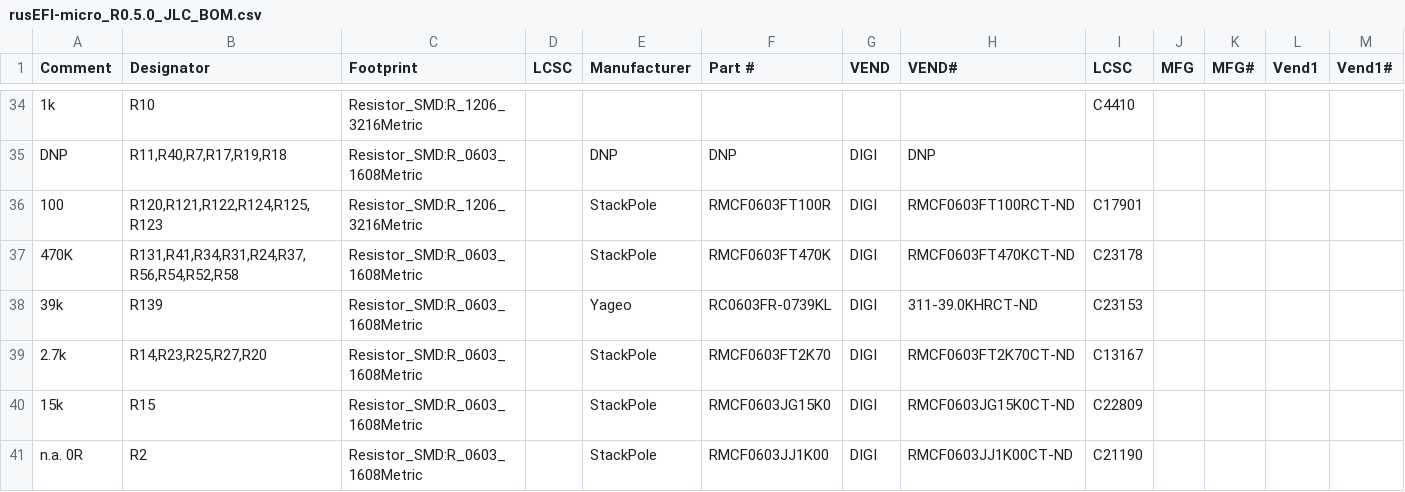
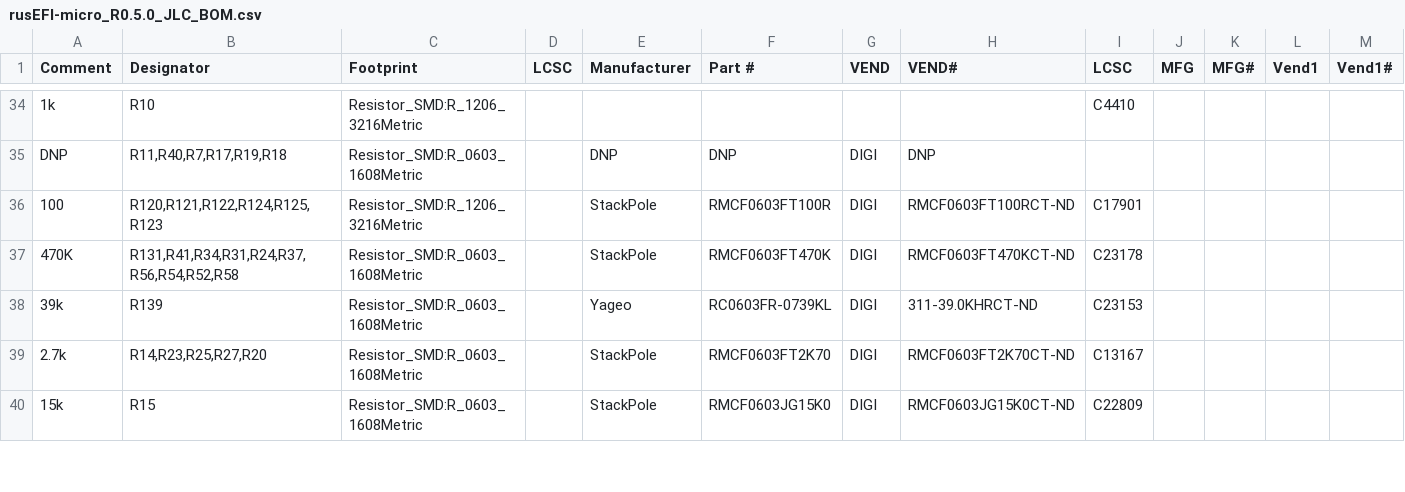
Before and after one commit to rusefi/hw_microRusEfi, a CSV file: gerbers/0.5.0/rusEFI-micro_R0.5.0_JLC_BOM.csv, drawn as a sheet; only a part is shown, gaps mark what is left out; rows hold the shown columns only; the diff covers the shown part only; the diff names each change by its address in the sheet, - before the commit and + after, or states it on an @@ line.

Commit message:
BOM corrections #167

```diff
--- a/gerbers/0.5.0/rusEFI-micro_R0.5.0_JLC_BOM.csv
+++ b/gerbers/0.5.0/rusEFI-micro_R0.5.0_JLC_BOM.csv
-row 41: n.a. 0R | R2 | Resistor_SMD:R_0603_1608Metric |  | StackPole | RMCF0603JJ1K00 | DIGI | RMCF0603JJ1K00CT-ND | C21190
```
Also changed, not shown: 11 edited cells elsewhere in this file.
